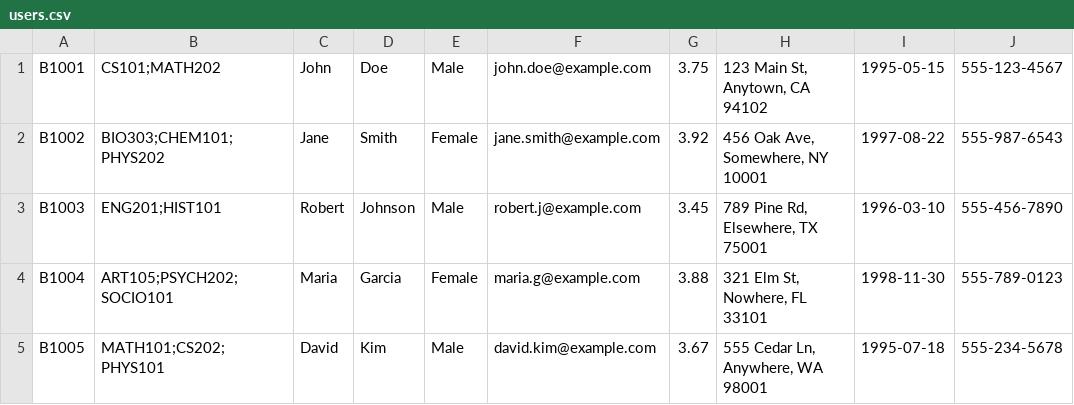
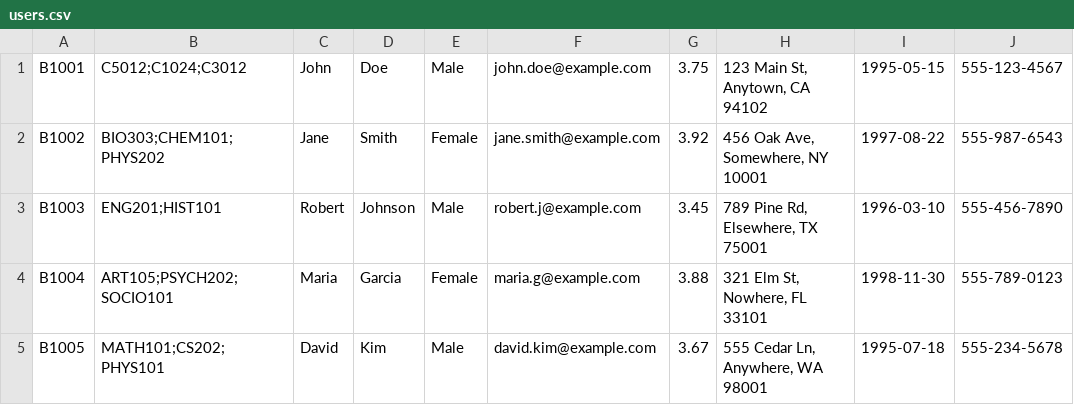
Before and after one commit to bpmryandinh/Alpha-Project2, a CSV file: src/main/resources/data/users.csv, drawn as a sheet.

```diff
--- a/src/main/resources/data/users.csv
+++ b/src/main/resources/data/users.csv
@@ -1,2 +1,2 @@
-B1001,CS101;MATH202,John,Doe,Male,john.doe@example.com,3.75,"123 Main St, Anytown, CA 94102",1995-05-15,555-123-4567
+B1001,C5012;C1024;C3012,John,Doe,Male,john.doe@example.com,3.75,"123 Main St, Anytown, CA 94102",1995-05-15,555-123-4567
 B1002,BIO303;CHEM101;PHYS202,Jane,Smith,Female,jane.smith@example.com,3.92,"456 Oak Ave, Somewhere, NY 10001",1997-08-22,555-987-6543
```
Also changed, not shown: 14 other files.
